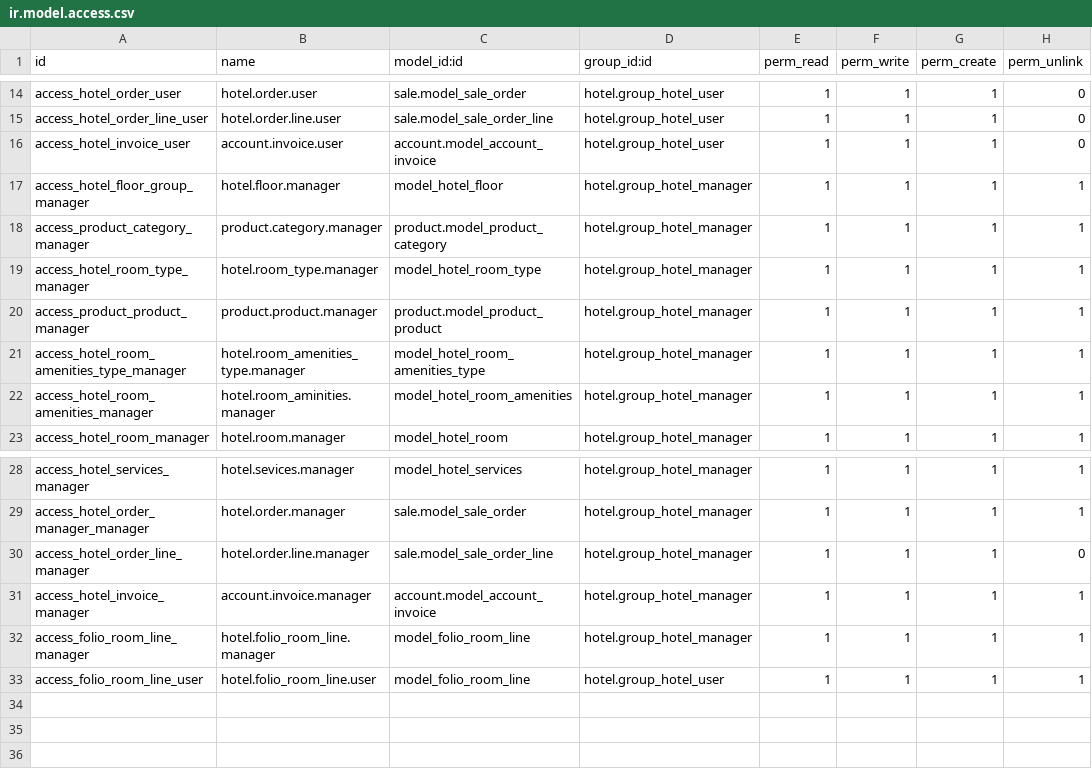
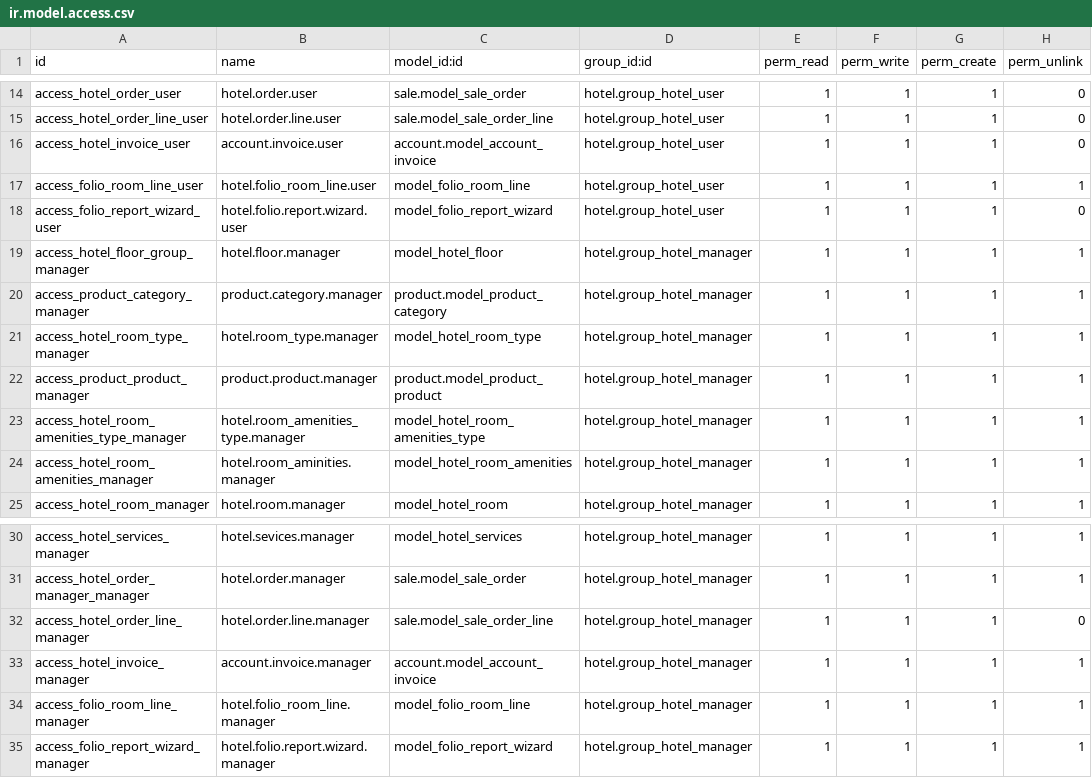
Before and after one commit to OCA/vertical-hotel, a CSV file: hotel/security/ir.model.access.csv, drawn as a sheet; only a part is shown, gaps mark what is left out.

Commit message:
[MIG]hotel: migrated v11 to v12

```diff
--- a/hotel/security/ir.model.access.csv
+++ b/hotel/security/ir.model.access.csv
@@ -16,2 +16,4 @@ access_hotel_order_line_user,hotel.order.line.user,sale.model_sale_order_line,ho
 access_hotel_invoice_user,account.invoice.user,account.model_account_invoice,hotel.group_hotel_user,1,1,1,0
+access_folio_room_line_user,hotel.folio_room_line.user,model_folio_room_line,hotel.group_hotel_user,1,1,1,1
+access_folio_report_wizard_user,hotel.folio.report.wizard.user,model_folio_report_wizard,hotel.group_hotel_user,1,1,1,0
 access_hotel_floor_group_manager,hotel.floor.manager,model_hotel_floor,hotel.group_hotel_manager,1,1,1,1
@@ -32,2 +34,2 @@ access_hotel_invoice_manager,account.invoice.manager,account.model_account_invoi
 access_folio_room_line_manager,hotel.folio_room_line.manager,model_folio_room_line,hotel.group_hotel_manager,1,1,1,1
-access_folio_room_line_user,hotel.folio_room_line.user,model_folio_room_line,hotel.group_hotel_user,1,1,1,1
+access_folio_report_wizard_manager,hotel.folio.report.wizard.manager,model_folio_report_wizard,hotel.group_hotel_manager,1,1,1,1
```
Also changed, not shown: 10 other files.
